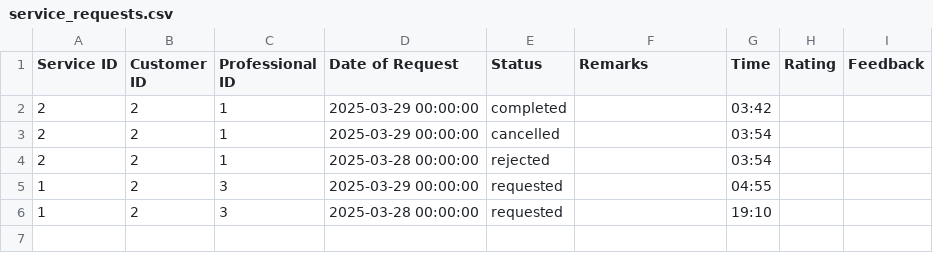
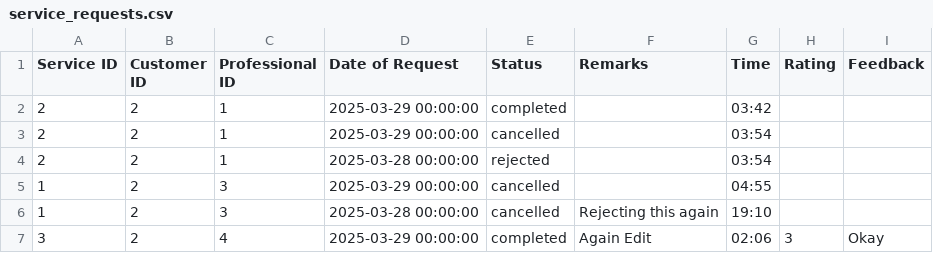
Before and after one commit to ShubhranshuSh/HouseholdService_Mad2, a CSV file: backend/celery/user-downloads/service_requests.csv, drawn as a sheet.

```diff
--- a/backend/celery/user-downloads/service_requests.csv
+++ b/backend/celery/user-downloads/service_requests.csv
@@ -4,3 +4,4 @@ Service ID,Customer ID,Professional ID,Date of Request,Status,Remarks,Time,Ratin
 2,2,1,2025-03-28 00:00:00,rejected,,03:54,,
-1,2,3,2025-03-29 00:00:00,requested,,04:55,,
-1,2,3,2025-03-28 00:00:00,requested,,19:10,,
+1,2,3,2025-03-29 00:00:00,cancelled,,04:55,,
+1,2,3,2025-03-28 00:00:00,cancelled,Rejecting this again,19:10,,
+3,2,4,2025-03-29 00:00:00,completed,Again Edit,02:06,3,Okay
```
Also changed, not shown: 35 other files.
